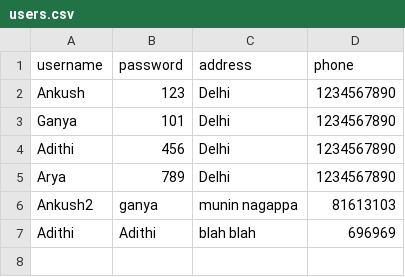
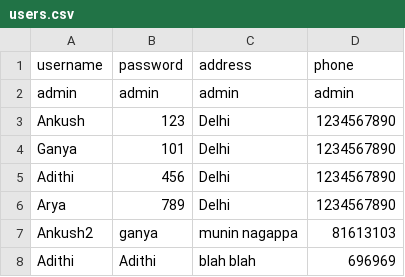
Before and after one commit to ankush-003/Online-Food-Delivery-System, a CSV file: Database/users.csv, drawn as a sheet; the diff names each change by its address in the sheet, - before the commit and + after, or states it on an @@ line.

Commit message:
admin: hotel add done

```diff
--- a/Database/users.csv
+++ b/Database/users.csv
+row 2: admin | admin | admin | admin
```
Also changed, not shown: 8 other files.
